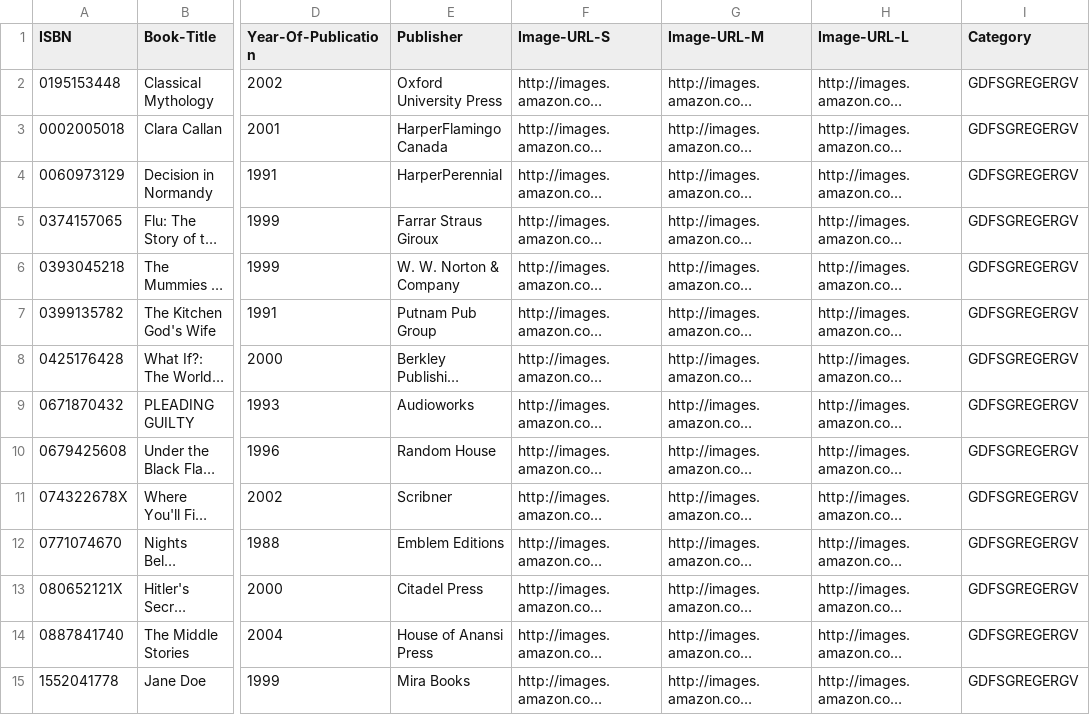
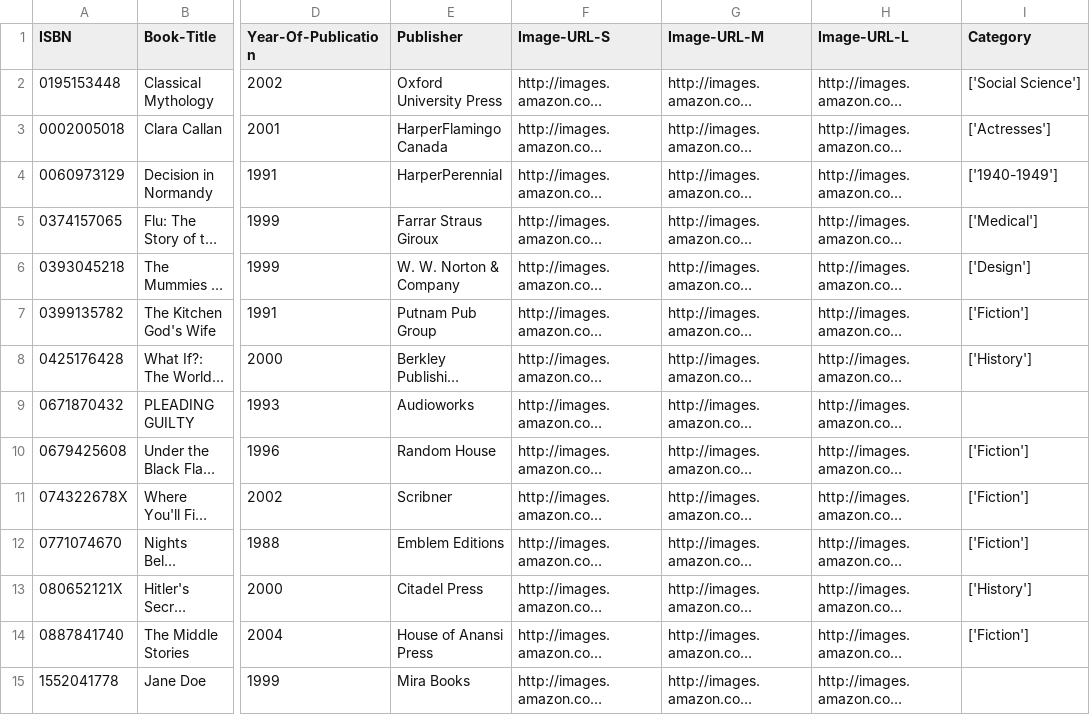
Before and after one commit to Nyall-Livett/SEG-major-project, a CSV file: clubs/book_database/books_with_categories.csv, drawn as a sheet; only a part is shown, gaps mark what is left out; long unchanged cells end in …; the diff covers the shown part only; the diff names each change by its address in the sheet, - before the commit and + after, or states it on an @@ line.

Commit message:
Add get book category function

```diff
--- a/clubs/book_database/books_with_categories.csv
+++ b/clubs/book_database/books_with_categories.csv
-I2 (Category): GDFSGREGERGV
+I2 (Category): ['Social Science']
-I3 (Category): GDFSGREGERGV
+I3 (Category): ['Actresses']
-I4 (Category): GDFSGREGERGV
+I4 (Category): ['1940-1949']
-I5 (Category): GDFSGREGERGV
+I5 (Category): ['Medical']
-I6 (Category): GDFSGREGERGV
+I6 (Category): ['Design']
-I7 (Category): GDFSGREGERGV
+I7 (Category): ['Fiction']
-I8 (Category): GDFSGREGERGV
+I8 (Category): ['History']
-I9 (Category): GDFSGREGERGV
+I9 (Category): (empty)
-I10:I12 (Category): GDFSGREGERGV
+I10:I12 (Category): ['Fiction']
-I13 (Category): GDFSGREGERGV
+I13 (Category): ['History']
-I14 (Category): GDFSGREGERGV
+I14 (Category): ['Fiction']
-I15 (Category): GDFSGREGERGV
+I15 (Category): (empty)
```
Also changed, not shown: 54 edited cells elsewhere in this file, 1 other file.
